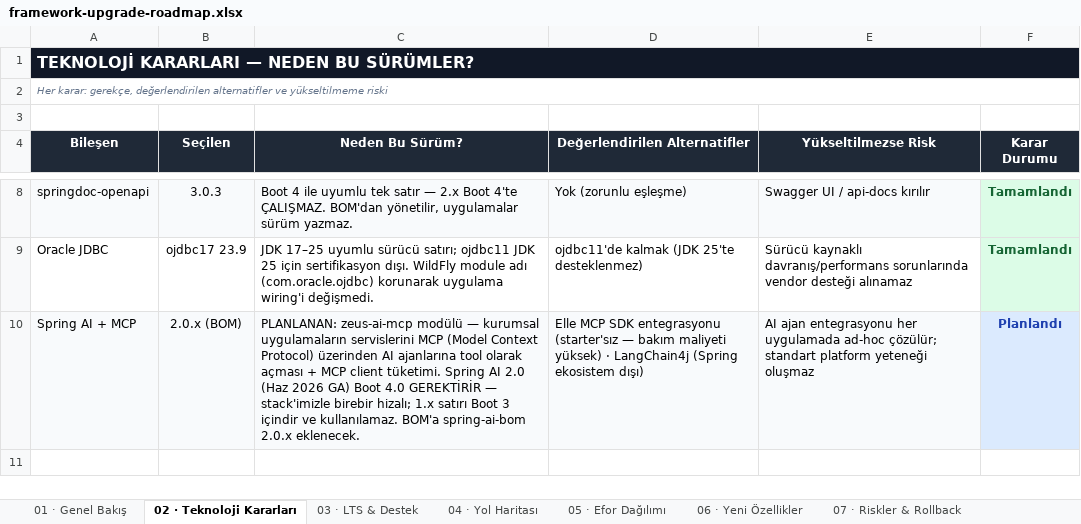
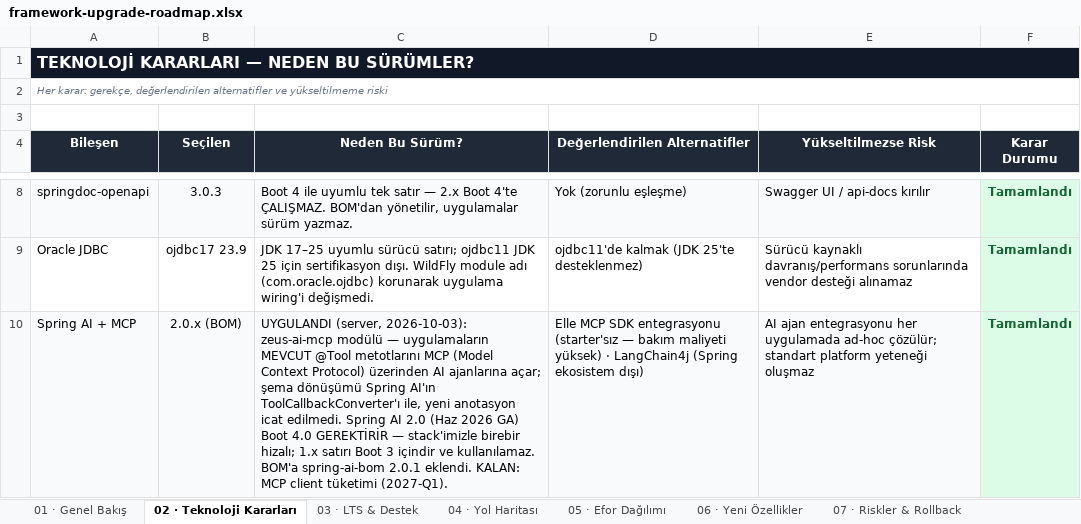
Before and after one commit to zeuseng25/spring-wildfly-arch, an Excel workbook: framework-upgrade-roadmap.xlsx, sheet 02 · Teknoloji Kararları, drawn as a sheet; only a part is shown, gaps mark what is left out; values as stored, in another font and other column widths than the file's, no borders; the diff names each change by its address in the sheet, - before the commit and + after, or states it on an @@ line.

Commit message:
Roadmap: F5'in MCP server kalemleri tamamlandı olarak işaretlendi
05 · Efor Dağılımı — Tamamlandı: modül iskeleti+BOM (3 AG), MCP server starter
(6 AG), referans uygulama + e2e (2 AG). Toplamlar SUMIF'ten otomatik güncellendi:
Tamamlanan 21 → 32 AG, Planlanan 31 → 20 AG.

Güvenlik kalemi (4 AG) BİLİNÇLİ OLARAK "Planlandı" bırakıldı: WildFly module
uyumu, fail-closed paylaşılan sır ve audit tamam, ama kalemin kapsamındaki TOOL
BAZLI YETKİLENDİRME yapılmadı — zeus-security'ye bağlı. Notu bunu söylüyor.

04 · Yol Haritası — F5 fazı "Devam ediyor" (dosyada var olan nötr palet
kullanıldı; yeni renk icat edilmedi). Faz tamamlanmadı çünkü kapsamında MCP
client da var (2027-Q1). Not alanı neyin bittiğini ve neyin kaldığını yazıyor.

02 · Teknoloji Kararları — Spring AI + MCP kararı artık UYGULANDI; "PLANLANAN:"
ifadesi kaldırıldı, BOM sürümü 2.0.1 olarak netleştirildi.

01 · Genel Bakış — mevcut durum ve sıradaki adımlar güncellendi. Toplam efor
metni gerçek SUMIF sonuçlarına bağlandı (eskiden "~34 AG" yazıyordu, formül 31
veriyordu — bayattı).

06 · Yeni Özellikler — backlog'da Durum kolonu olmadığı için kolon icat etmek
yerine sayfa alt başlığına hangi kalemlerin bittiği yazıldı.

recalc: 3 formül, 0 hata.

```diff
--- a/framework-upgrade-roadmap.xlsx (sheet 02 · Teknoloji Kararları)
+++ b/framework-upgrade-roadmap.xlsx (sheet 02 · Teknoloji Kararları)
-B1:F1 fill: none
+B1:F1 fill: #111827
-C10 (Neden Bu Sürüm?): PLANLANAN: zeus-ai-mcp modülü — kurumsal uygulamaların servislerini MCP (Model Context Protocol) üzerinden AI ajanlarına tool olarak açması + MCP client tüketimi. Spring AI 2.0 (Haz 2026 GA) Boot 4.0 GEREKTİRİR — stack'imizle birebir hizalı; 1.x satırı Boot 3 içindir ve kullanılamaz. BOM'a spring-ai-bom 2.0.x eklenecek.
+C10 (Neden Bu Sürüm?): UYGULANDI (server, 2026-10-03): zeus-ai-mcp modülü — uygulamaların MEVCUT @Tool metotlarını MCP (Model Context Protocol) üzerinden AI ajanlarına açar; şema dönüşümü Spring AI'ın ToolCallbackConverter'ı ile, yeni anotasyon icat edilmedi. Spring AI 2.0 (Haz 2026 GA) Boot 4.0 GEREKTİRİR — stack'imizle birebir hizalı; 1.x satırı Boot 3 içindir ve kullanılamaz. BOM'a spring-ai-bom 2.0.1 eklendi. KALAN: MCP client tüketimi (2027-Q1).
-F10 (Karar Durumu): Planlandı
+F10 (Karar Durumu): Tamamlandı
-F10 text colour: #1E40AF
+F10 text colour: #166534
```
Also changed, not shown: sheet 05 · Efor Dağılımı, sheet 01 · Genel Bakış, sheet 04 · Yol Haritası, sheet 06 · Yeni Özellikler, sheet 03 · LTS & Destek, sheet 07 · Riskler & Rollback.
